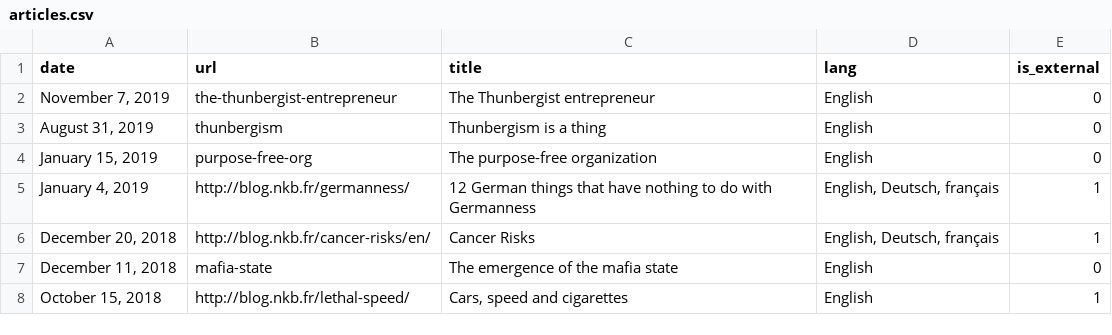
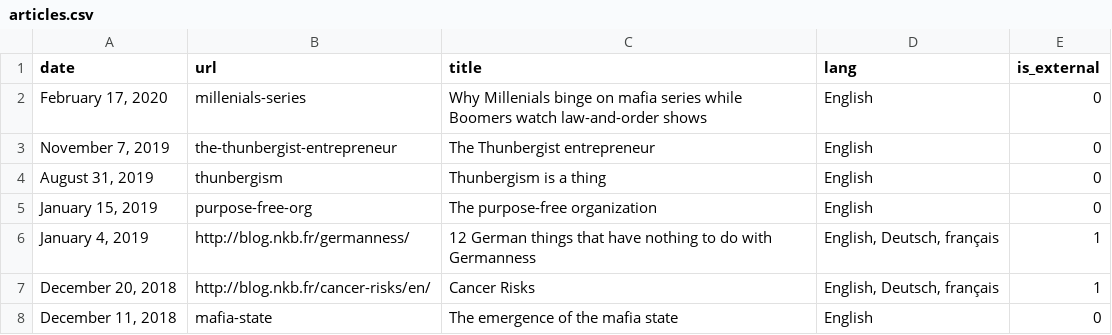
Before and after one commit to n-kb/n-kb.github.io, a CSV file: public/assets/articles.csv, drawn as a sheet; only a part is shown; the shorter side is filled out with more unchanged rows.

```diff
--- a/public/assets/articles.csv
+++ b/public/assets/articles.csv
@@ -1,2 +1,3 @@
 "date","url","title","lang","is_external"
+"February 17, 2020","millenials-series","Why Millenials binge on mafia series while Boomers watch law-and-order shows","English",0
 "November 7, 2019","the-thunbergist-entrepreneur","The Thunbergist entrepreneur","English",0
```
Also changed, not shown: 7 other files.
